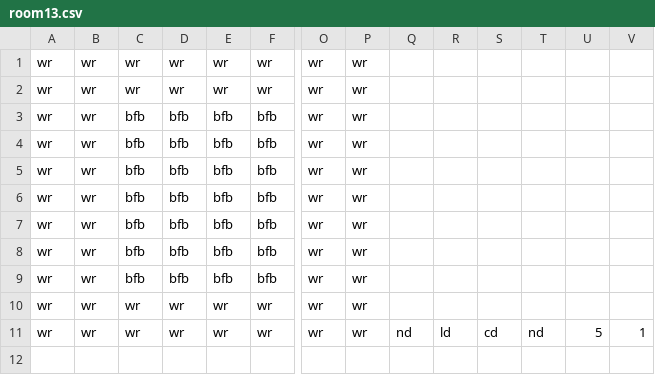
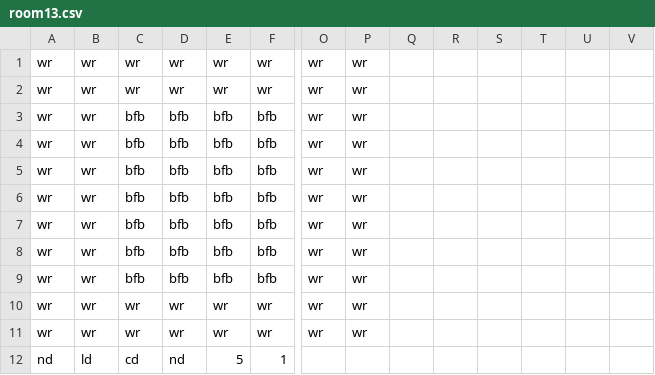
Before and after one commit to Gorfeywog/ZeldaDungeon, a CSV file: RoomData/room13.csv, drawn as a sheet; only a part is shown, gaps mark what is left out; rows hold the shown columns only; the diff names each change by its address in the sheet, - before the commit and + after, or states it on an @@ line.

Commit message:
Update room13.csv
Updated doors and offset for the room

```diff
--- a/RoomData/room13.csv
+++ b/RoomData/room13.csv
-Q11: nd
+Q11: (empty)
-R11: ld
+R11: (empty)
-S11: cd
+S11: (empty)
-T11: nd
+T11: (empty)
-U11: 5
+U11: (empty)
-V11: 1
+V11: (empty)
+row 12: nd | ld | cd | nd | 5 | 1
```
